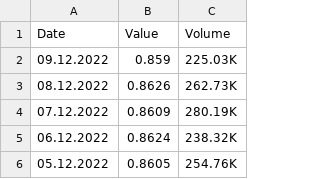
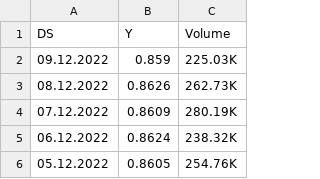
Before and after one commit to nofariof12/Project, a CSV file: foreign exchange DATA/EUR/EUR_GBP.csv, drawn as a sheet; only a part is shown; removed rows and columns are numbered as before the commit, all else as after; the diff names each change by its address in the sheet, - before the commit and + after, or states it on an @@ line.

```diff
--- a/foreign exchange DATA/EUR/EUR_GBP.csv
+++ b/foreign exchange DATA/EUR/EUR_GBP.csv
-row 1: Date | Value | Volume
+row 1: DS | Y | Volume
```
Also changed, not shown: foreign exchange DATA/EUR/EUR_ILS.csv.
